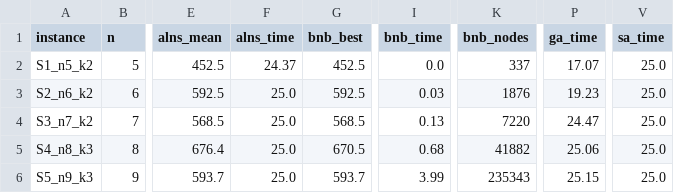
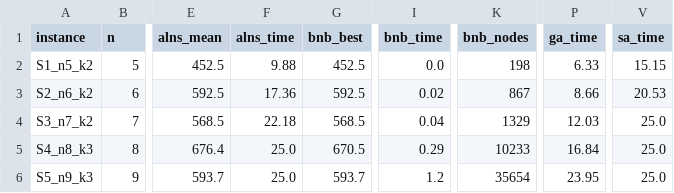
Before and after one commit to mohameddddt/Drone-Based-Delivery-Optimization-Problem, a CSV file: results/experiment_results.csv, drawn as a sheet; only a part is shown, gaps mark what is left out; the diff covers the shown part only; the diff names each change by its address in the sheet, - before the commit and + after, or states it on an @@ line.

Commit message:
Strengthen the B&B bound with an assignment relaxation (roadmap §5.1)
Replace/augment the column-minimum completion bound with an assignment-
relaxation (Hungarian algorithm) bound that enforces a globally consistent
one-predecessor-one-successor structure across unassigned customers, the open
route's continuation, and available drones -- it provably dominates the old
per-customer sum. drp/exact/bnb.py gates the expensive bound behind the cheap
one so per-node cost stays low.

While tightening the bound, found and fixed a latent bug present since the
original: the still-open route's committed cost used route_energy, which
bakes in a phantom return-to-depot leg from whatever customer is currently
last, even if the route continues further. Combined with a tight enough
completion term this could prune the true optimum while still reporting
"proven optimal" at a wrong, higher energy -- caught by
test_bnb_ground_truth.py. Fixed with a new route_energy_open helper that
excludes the not-yet-flown return leg.

Moves the exact-solvable ceiling from n=9 to n=10, cuts B&B node counts
5-9x on instances that already proved optimal, and tightens the unproved
dual-bound interval by 10-20+ points on larger instances. Re-ran the
committed experiment pipeline to refresh PROGRESS.md's tables; only the B&B
column changes, GA/SA/ALNS/Greedy are unaffected.

```diff
--- a/results/experiment_results.csv
+++ b/results/experiment_results.csv
-F2 (alns_time): 24.37
+F2 (alns_time): 9.88
-K2 (bnb_nodes): 337
+K2 (bnb_nodes): 198
-P2 (ga_time): 17.07
+P2 (ga_time): 6.33
-V2 (sa_time): 25.0
+V2 (sa_time): 15.15
-F3 (alns_time): 25.0
+F3 (alns_time): 17.36
-I3 (bnb_time): 0.03
+I3 (bnb_time): 0.02
-K3 (bnb_nodes): 1876
+K3 (bnb_nodes): 867
-P3 (ga_time): 19.23
+P3 (ga_time): 8.66
-V3 (sa_time): 25.0
+V3 (sa_time): 20.53
-F4 (alns_time): 25.0
+F4 (alns_time): 22.18
-I4 (bnb_time): 0.13
+I4 (bnb_time): 0.04
-K4 (bnb_nodes): 7220
+K4 (bnb_nodes): 1329
-P4 (ga_time): 24.47
+P4 (ga_time): 12.03
-I5 (bnb_time): 0.68
+I5 (bnb_time): 0.29
-K5 (bnb_nodes): 41882
+K5 (bnb_nodes): 10233
-P5 (ga_time): 25.06
+P5 (ga_time): 16.84
-I6 (bnb_time): 3.99
+I6 (bnb_time): 1.2
-K6 (bnb_nodes): 235343
+K6 (bnb_nodes): 35654
-P6 (ga_time): 25.15
+P6 (ga_time): 23.95
```
Also changed, not shown: 99 edited cells elsewhere in this file, results/summary.csv, 13 other files.
